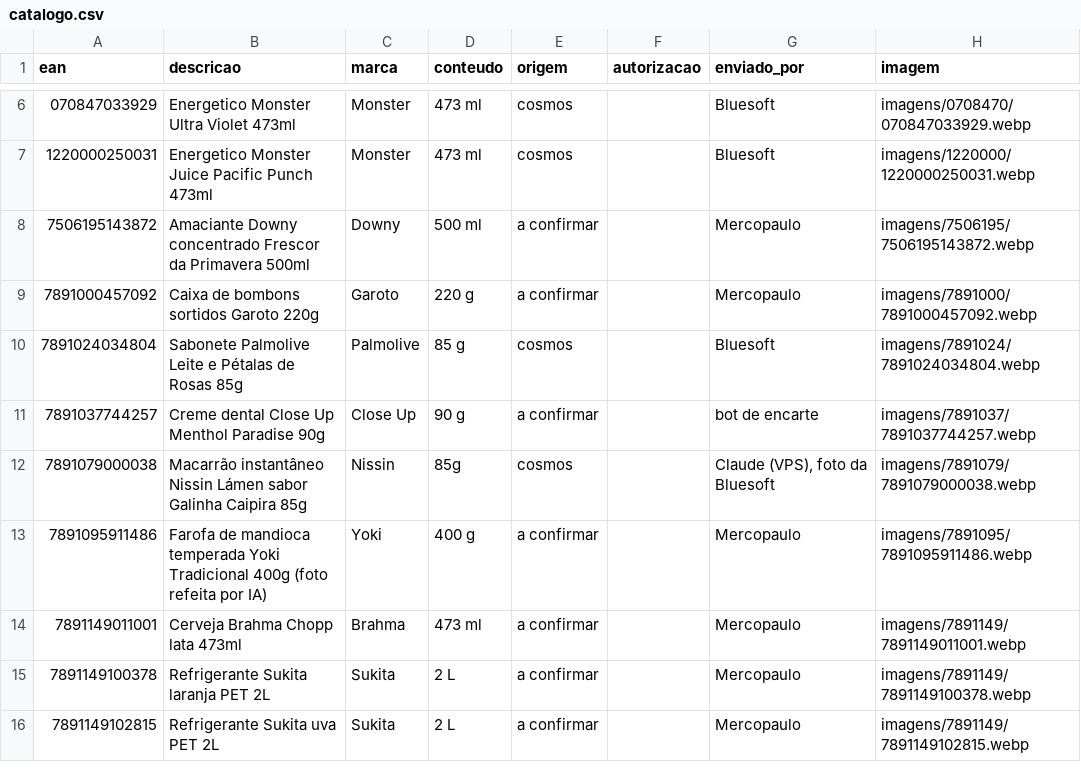
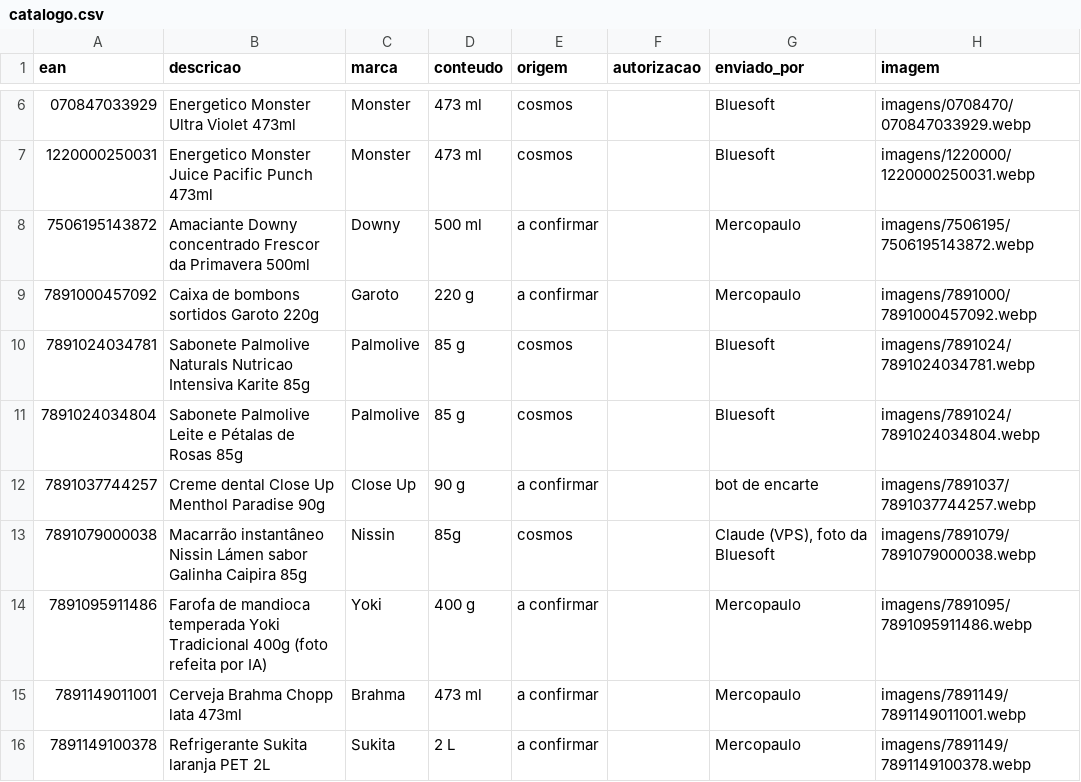
Before and after one commit to andrebitaraes-hub/acervo-encarte, a CSV file: catalogo.csv, drawn as a sheet; only a part is shown, gaps mark what is left out; the shorter side is filled out with more unchanged rows; the diff names each change by its address in the sheet, - before the commit and + after, or states it on an @@ line.

Commit message:
Acervo: foto nova de Sabonete Palmolive Naturals Nutricao Intensiva Karite 85g (enviada por Bluesoft)

```diff
--- a/catalogo.csv
+++ b/catalogo.csv
+row 10: 7891024034781 | Sabonete Palmolive Naturals Nutricao Intensiva Karite 85g | Palmolive | 85 g | cosmos |  | Bluesoft | imagens/7891024/7891024034781.webp
```
Also changed, not shown: 2 other files.
